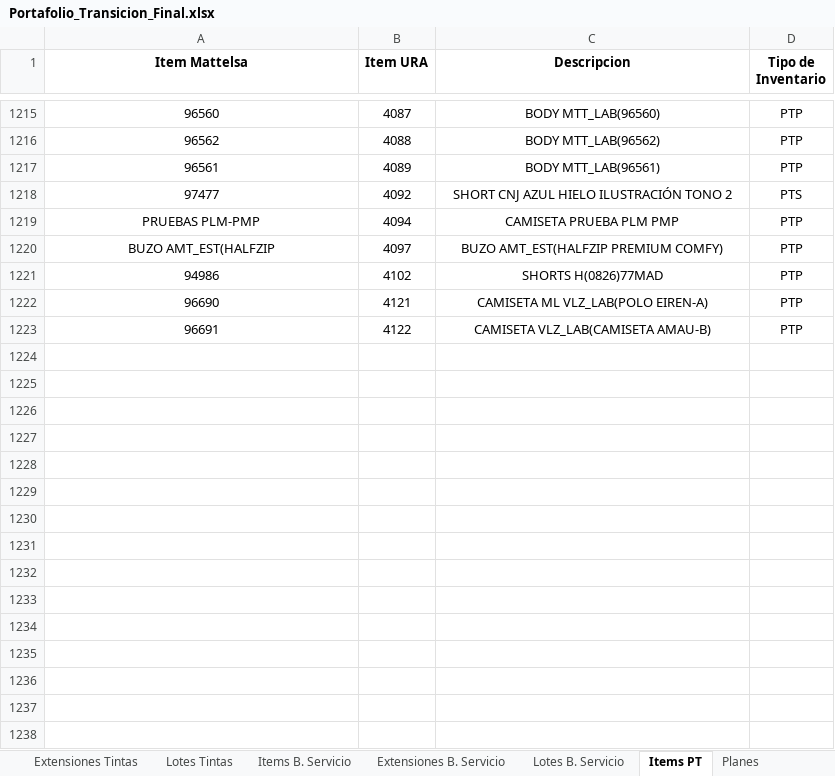
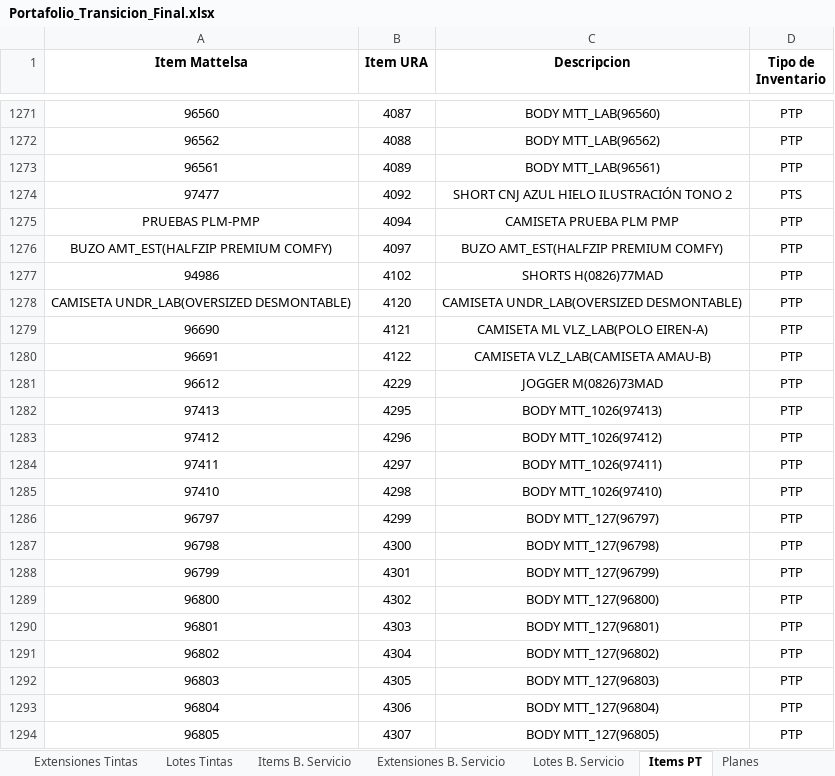
Before and after one commit to AnaliticaURA/Transicion, an Excel workbook: Portafolio_Transicion_Final.xlsx, sheet Items PT, drawn as a sheet; only a part is shown, gaps mark what is left out; values as stored, in another font and other column widths than the file's, no borders; conditional formats not drawn; addresses are those after the commit; the diff covers the shown part only; the diff names each change by its address in the sheet, - before the commit and + after, or states it on an @@ line.

Commit message:
Add files via upload

```diff
--- a/Portafolio_Transicion_Final.xlsx (sheet Items PT)
+++ b/Portafolio_Transicion_Final.xlsx (sheet Items PT)
-A1276 (Item Mattelsa): BUZO AMT_EST(HALFZIP
+A1276 (Item Mattelsa): BUZO AMT_EST(HALFZIP PREMIUM COMFY)
+row 1278: CAMISETA UNDR_LAB(OVERSIZED DESMONTABLE) | 4120 | CAMISETA UNDR_LAB(OVERSIZED DESMONTABLE) | PTP
+row 1281: 96612 | 4229 | JOGGER M(0826)73MAD | PTP
+row 1282: 97413 | 4295 | BODY MTT_1026(97413) | PTP
+row 1283: 97412 | 4296 | BODY MTT_1026(97412) | PTP
+row 1284: 97411 | 4297 | BODY MTT_1026(97411) | PTP
+row 1285: 97410 | 4298 | BODY MTT_1026(97410) | PTP
+row 1286: 96797 | 4299 | BODY MTT_127(96797) | PTP
+row 1287: 96798 | 4300 | BODY MTT_127(96798) | PTP
+row 1288: 96799 | 4301 | BODY MTT_127(96799) | PTP
+row 1289: 96800 | 4302 | BODY MTT_127(96800) | PTP
+row 1290: 96801 | 4303 | BODY MTT_127(96801) | PTP
+row 1291: 96802 | 4304 | BODY MTT_127(96802) | PTP
+row 1292: 96803 | 4305 | BODY MTT_127(96803) | PTP
+row 1293: 96804 | 4306 | BODY MTT_127(96804) | PTP
+row 1294: 96805 | 4307 | BODY MTT_127(96805) | PTP
```
Also changed, not shown: 272 added rows and 23 edited cells elsewhere in this sheet.
